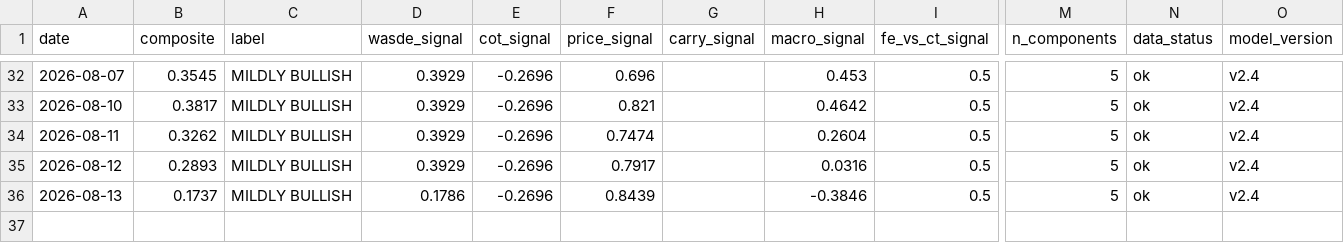
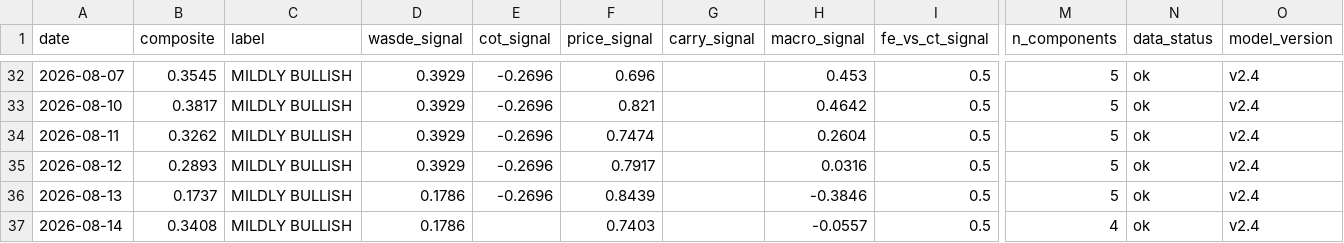
Before and after one commit to vlmsofts/oi-dashboard, a CSV file: data/signals/composite_history.csv, drawn as a sheet; only a part is shown, gaps mark what is left out; rows hold the shown columns only; the diff names each change by its address in the sheet, - before the commit and + after, or states it on an @@ line.

Commit message:
data: composite_history row 2026-08-14 (v2.4)

```diff
--- a/data/signals/composite_history.csv
+++ b/data/signals/composite_history.csv
+row 37: 2026-08-14 | 0.3408 | MILDLY BULLISH | 0.1786 |  | 0.7403 |  | -0.0557 | 0.5 | 4 | ok | v2.4
```
